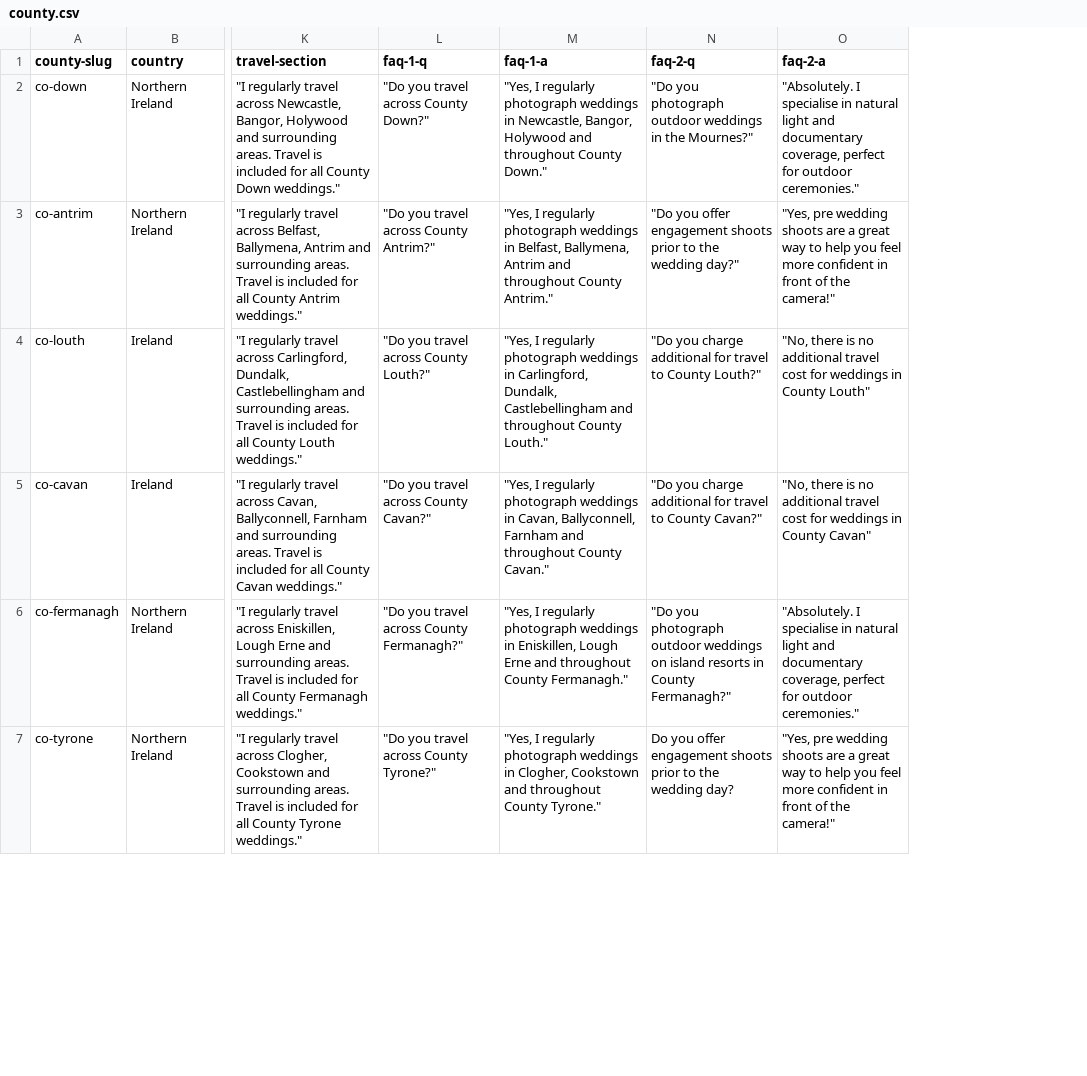
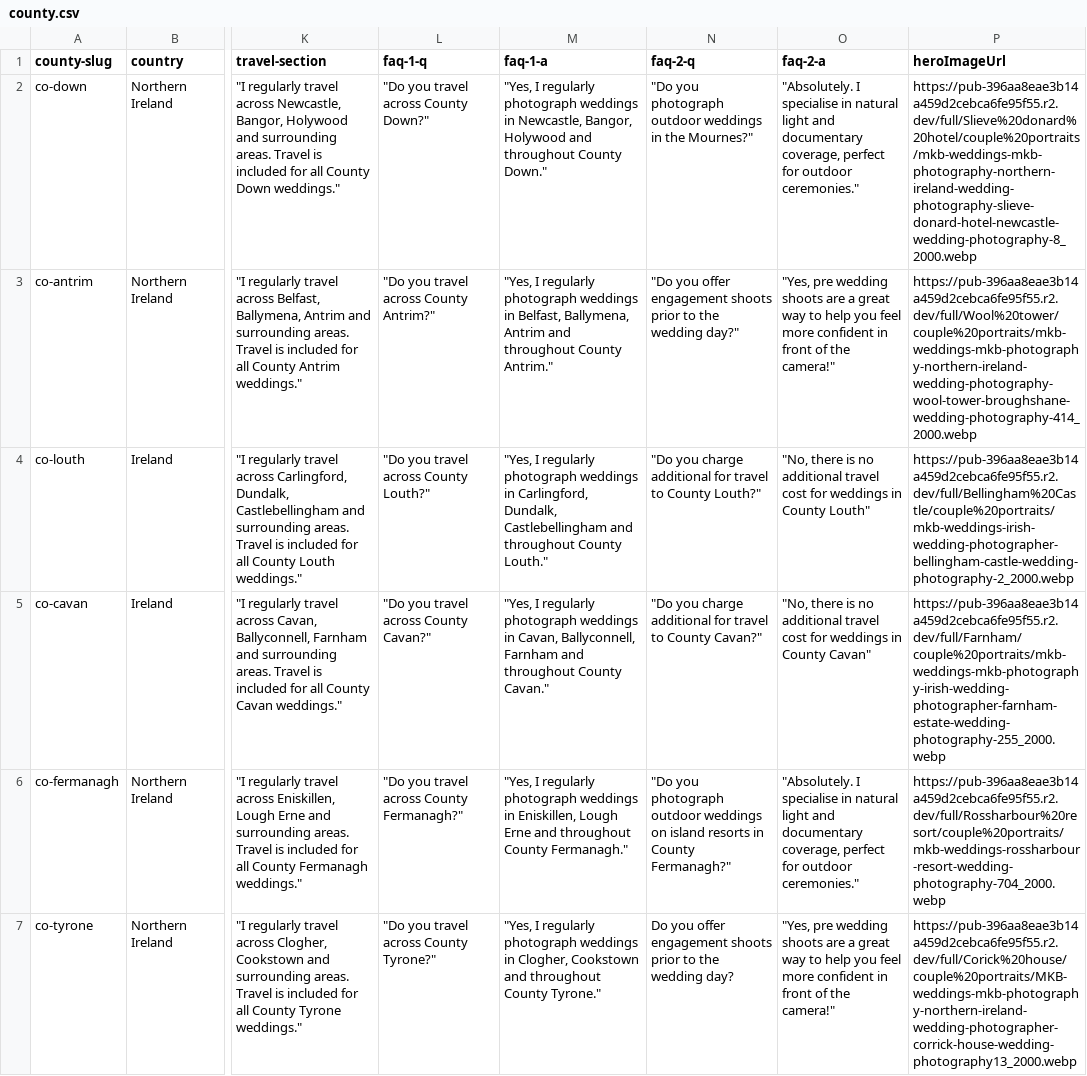
Before and after one commit to mkbarnes2001/mkb-weddings, a CSV file: public/county.csv, drawn as a sheet; only a part is shown, gaps mark what is left out; the diff names each change by its address in the sheet, - before the commit and + after, or states it on an @@ line.

Commit message:
links

```diff
--- a/public/county.csv
+++ b/public/county.csv
+column P (heroImageUrl), rows 2-7: https://pub-396aa8eae3b14a459d2cebca6fe95f55.r2.dev/full/Slieve%20donard%20hotel/couple%20portraits/mkb-weddings-mkb-photography-northern-ireland-wedding-photography-slieve-donard-hotel-newcastle-wedding-photography-8_2000.webp | https://pub-396aa8eae3b14a459d2cebca6fe95f55.r2.dev/full/Wool%20tower/couple%20portraits/mkb-weddings-mkb-photography-northern-ireland-wedding-photography-wool-tower-broughshane-wedding-photography-414_2000.webp | https://pub-396aa8eae3b14a459d2cebca6fe95f55.r2.dev/full/Bellingham%20Castle/couple%20portraits/mkb-weddings-irish-wedding-photographer-bellingham-castle-wedding-photography-2_2000.webp | https://pub-396aa8eae3b14a459d2cebca6fe95f55.r2.dev/full/Farnham/couple%20portraits/mkb-weddings-mkb-photography-irish-wedding-photographer-farnham-estate-wedding-photography-255_2000.webp | https://pub-396aa8eae3b14a459d2cebca6fe95f55.r2.dev/full/Rossharbour%20resort/couple%20portraits/mkb-weddings-rossharbour-resort-wedding-photography-704_2000.webp | https://pub-396aa8eae3b14a459d2cebca6fe95f55.r2.dev/full/Corick%20house/couple%20portraits/MKB-weddings-mkb-photography-northern-ireland-wedding-photographer-corrick-house-wedding-photography13_2000.webp
```
